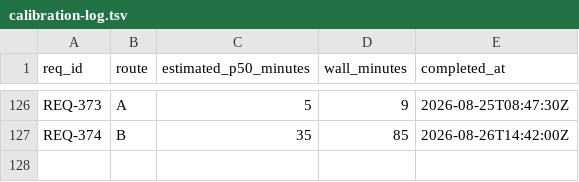
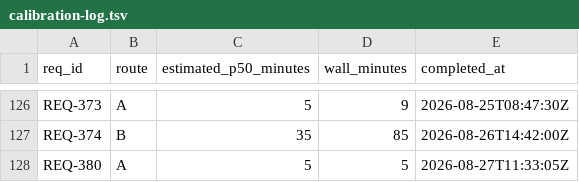
Before and after one commit to knews2019/skill-do-work, a TSV file: do-work/calibration-log.tsv, drawn as a sheet; only a part is shown, gaps mark what is left out; the diff names each change by its address in the sheet, - before the commit and + after, or states it on an @@ line.

Commit message:
[REQ-380] Name tickets on first prose mention (Route A)
Implements: REQ-380. Add one canonical authoring convention; preserve frontmatter and existing references. Verified with the canonical maintainer gate (exit 0) and independent review.

```diff
--- a/do-work/calibration-log.tsv
+++ b/do-work/calibration-log.tsv
+row 128: REQ-380 | A | 5 | 5 | 2026-08-27T11:33:05Z
```
Also changed, not shown: 8 other files.
